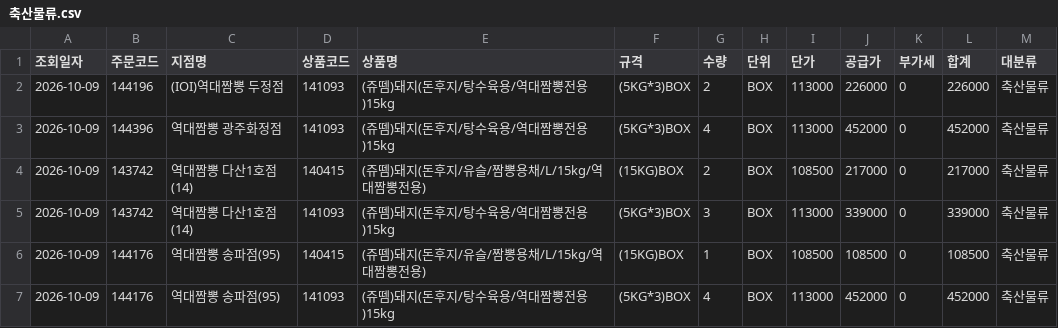
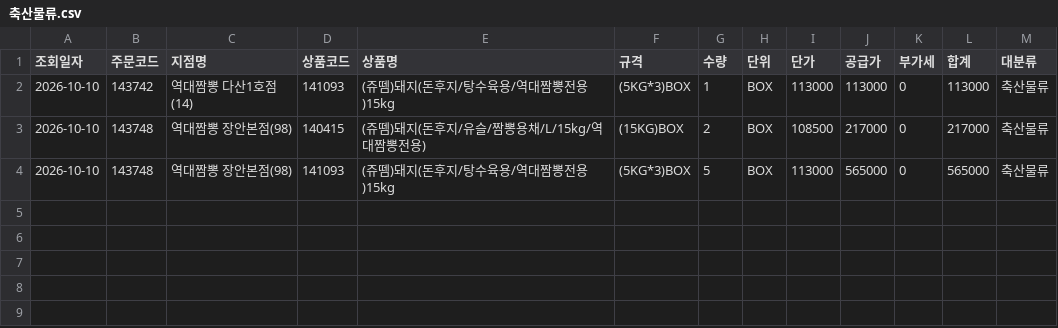
Before and after one commit to dampd21/Sajodaerim, a CSV file: output/by_category/축산물류.csv, drawn as a sheet.

```diff
--- a/output/by_category/축산물류.csv
+++ b/output/by_category/축산물류.csv
@@ -1,7 +1,4 @@
 조회일자,주문코드,지점명,상품코드,상품명,규격,수량,단위,단가,공급가,부가세,합계,대분류
-2026-10-09,144196,(IOI)역대짬뽕 두정점,141093,(쥬뗌)돼지(돈후지/탕수육용/역대짬뽕전용)15kg,(5KG*3)BOX,2,BOX,113000,226000,0,226000,축산물류
-2026-10-09,144396,역대짬뽕 광주화정점,141093,(쥬뗌)돼지(돈후지/탕수육용/역대짬뽕전용)15kg,(5KG*3)BOX,4,BOX,113000,452000,0,452000,축산물류
-2026-10-09,143742,역대짬뽕 다산1호점(14),140415,(쥬뗌)돼지(돈후지/유슬/짬뽕용채/L/15kg/역대짬뽕전용),(15KG)BOX,2,BOX,108500,217000,0,217000,축산물류
-2026-10-09,143742,역대짬뽕 다산1호점(14),141093,(쥬뗌)돼지(돈후지/탕수육용/역대짬뽕전용)15kg,(5KG*3)BOX,3,BOX,113000,339000,0,339000,축산물류
-2026-10-09,144176,역대짬뽕 송파점(95),140415,(쥬뗌)돼지(돈후지/유슬/짬뽕용채/L/15kg/역대짬뽕전용),(15KG)BOX,1,BOX,108500,108500,0,108500,축산물류
-2026-10-09,144176,역대짬뽕 송파점(95),141093,(쥬뗌)돼지(돈후지/탕수육용/역대짬뽕전용)15kg,(5KG*3)BOX,4,BOX,113000,452000,0,452000,축산물류
+2026-10-10,143742,역대짬뽕 다산1호점(14),141093,(쥬뗌)돼지(돈후지/탕수육용/역대짬뽕전용)15kg,(5KG*3)BOX,1,BOX,113000,113000,0,113000,축산물류
+2026-10-10,143748,역대짬뽕 장안본점(98),140415,(쥬뗌)돼지(돈후지/유슬/짬뽕용채/L/15kg/역대짬뽕전용),(15KG)BOX,2,BOX,108500,217000,0,217000,축산물류
+2026-10-10,143748,역대짬뽕 장안본점(98),141093,(쥬뗌)돼지(돈후지/탕수육용/역대짬뽕전용)15kg,(5KG*3)BOX,5,BOX,113000,565000,0,565000,축산물류
```
Also changed, not shown: output/by_category/수산물류.csv, output/by_category/용품류.csv, 9 other files.
